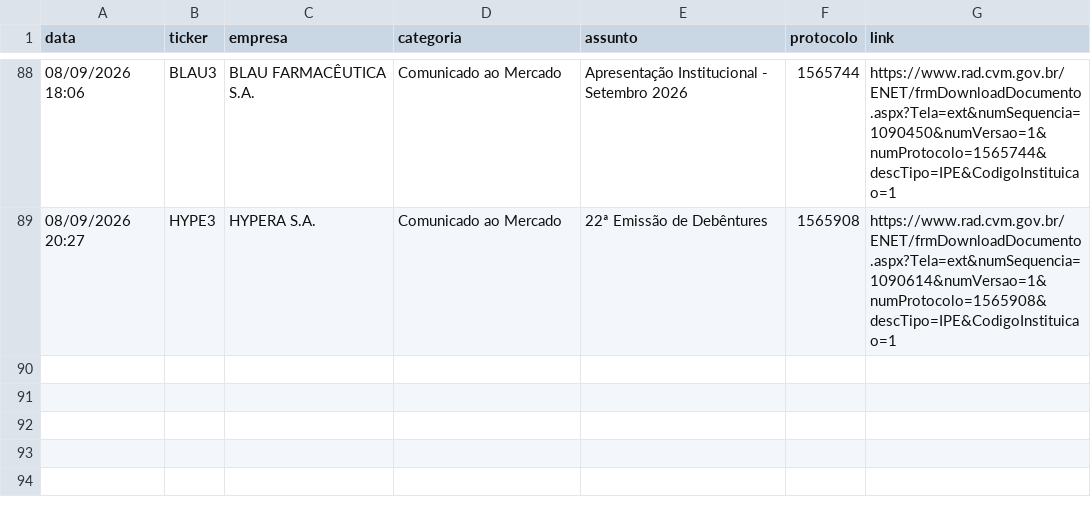
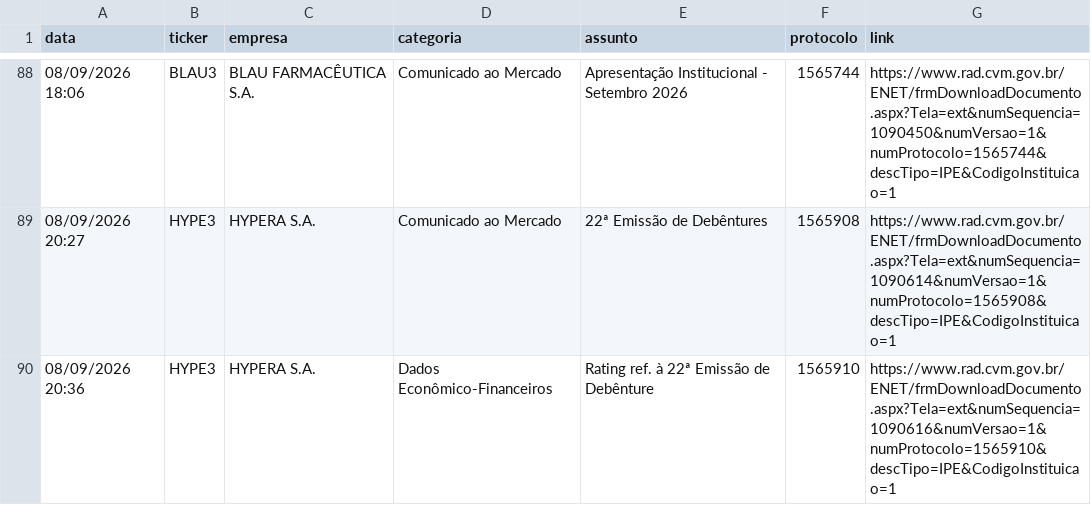
Before and after one commit to danxhp/cvm-fatos-relevantes, a CSV file: fatos_arquivo.csv, drawn as a sheet; only a part is shown, gaps mark what is left out; the diff names each change by its address in the sheet, - before the commit and + after, or states it on an @@ line.

```diff
--- a/fatos_arquivo.csv
+++ b/fatos_arquivo.csv
+row 90: 08/09/2026 20:36 | HYPE3 | HYPERA S.A. | Dados Econômico-Financeiros | Rating ref. à 22ª Emissão de Debênture | 1565910 | https://www.rad.cvm.gov.br/ENET/frmDownloadDocumento.aspx?Tela=ext&numSequencia=1090616&numVersao=1&numProtocolo=1565910&descTipo=IPE&CodigoInstituicao=1
```
Also changed, not shown: 2 other files.
